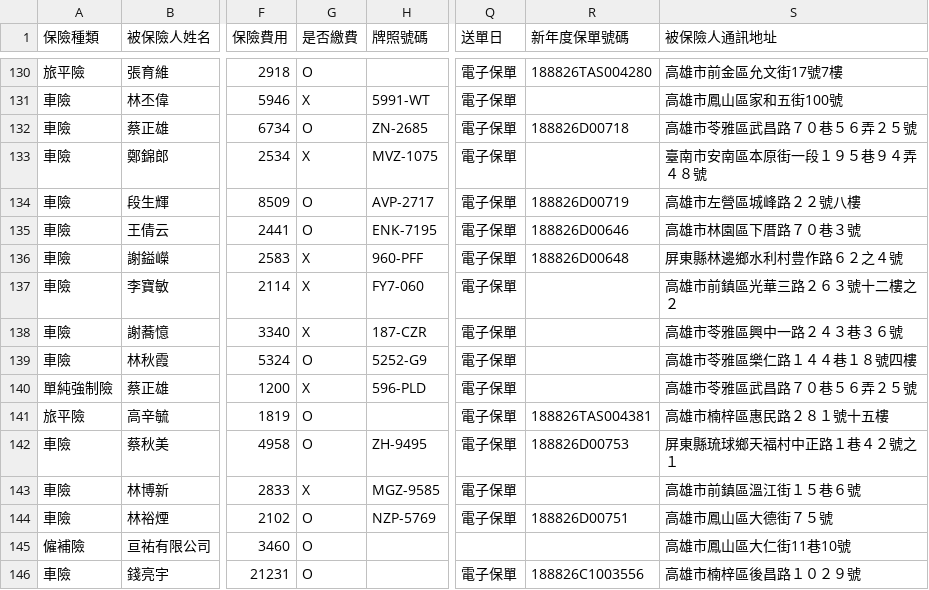
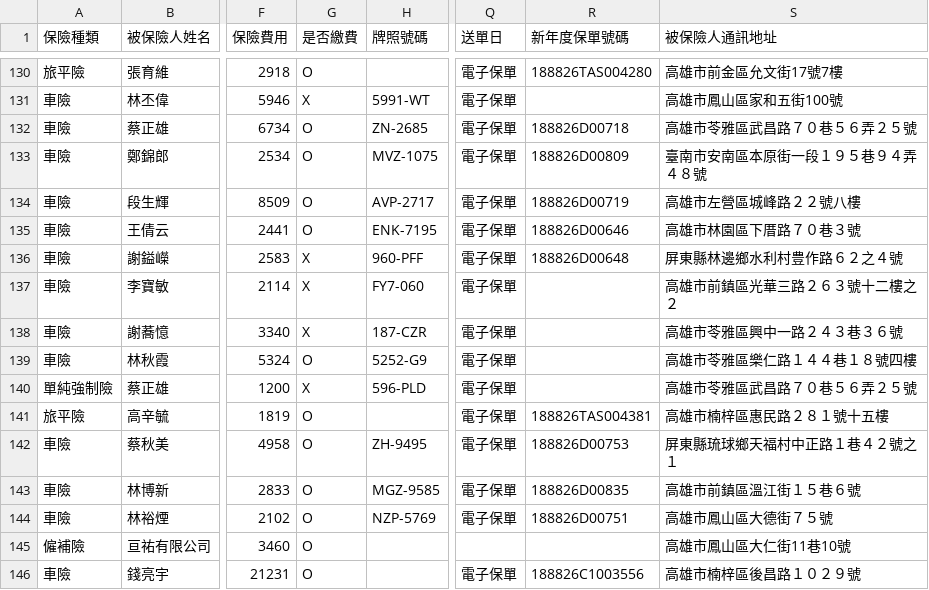
Before and after one commit to ShiauHa-insurance-management-system/insurance_app, a CSV file: prog_db.csv, drawn as a sheet; only a part is shown, gaps mark what is left out; the diff covers the shown part only; the diff names each change by its address in the sheet, - before the commit and + after, or states it on an @@ line.

```diff
--- a/prog_db.csv
+++ b/prog_db.csv
-G133 (是否繳費): X
+G133 (是否繳費): O
-R133 (新年度保單號碼): (empty)
+R133 (新年度保單號碼): 188826D00809
-G143 (是否繳費): X
+G143 (是否繳費): O
-R143 (新年度保單號碼): (empty)
+R143 (新年度保單號碼): 188826D00835
```
Also changed, not shown: 2 added rows and 10 edited cells elsewhere in this file.
